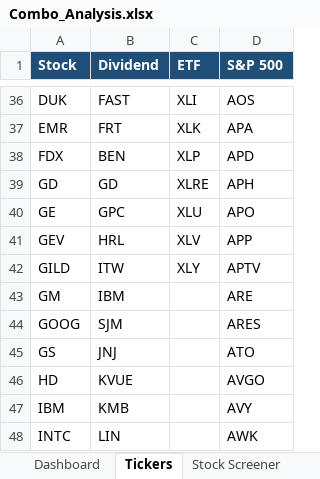
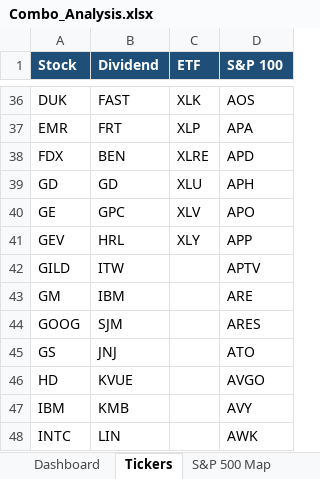
Before and after one commit to geomarks-developer/Home_Brew, an Excel workbook: Ultra_Screener/Combo_Analysis.xlsx, sheet Tickers, drawn as a sheet; only a part is shown, gaps mark what is left out; values as stored, in another font and other column widths than the file's, no borders; the diff covers the shown part only; the diff names each change by its address in the sheet, - before the commit and + after, or states it on an @@ line.

```diff
--- a/Ultra_Screener/Combo_Analysis.xlsx (sheet Tickers)
+++ b/Ultra_Screener/Combo_Analysis.xlsx (sheet Tickers)
-D1: S&P 500
+D1: S&P 100
-C36 (ETF): XLI
+C36 (ETF): XLK
-C37 (ETF): XLK
+C37 (ETF): XLP
-C38 (ETF): XLP
+C38 (ETF): XLRE
-C39 (ETF): XLRE
+C39 (ETF): XLU
-C40 (ETF): XLU
+C40 (ETF): XLV
-C41 (ETF): XLV
+C41 (ETF): XLY
-C42 (ETF): XLY
+C42 (ETF): (empty)
```
Also changed, not shown: 27 edited cells elsewhere in this sheet, sheet Stock Screener, sheet Stock Heatmap Data, sheet Dividend Screener, sheet ETF Screener, sheet Dividend Heatmap Data, sheet ETF Heatmap Data, 1 more sheet, other sheet tabs, charts or pictures, 10 other files.
